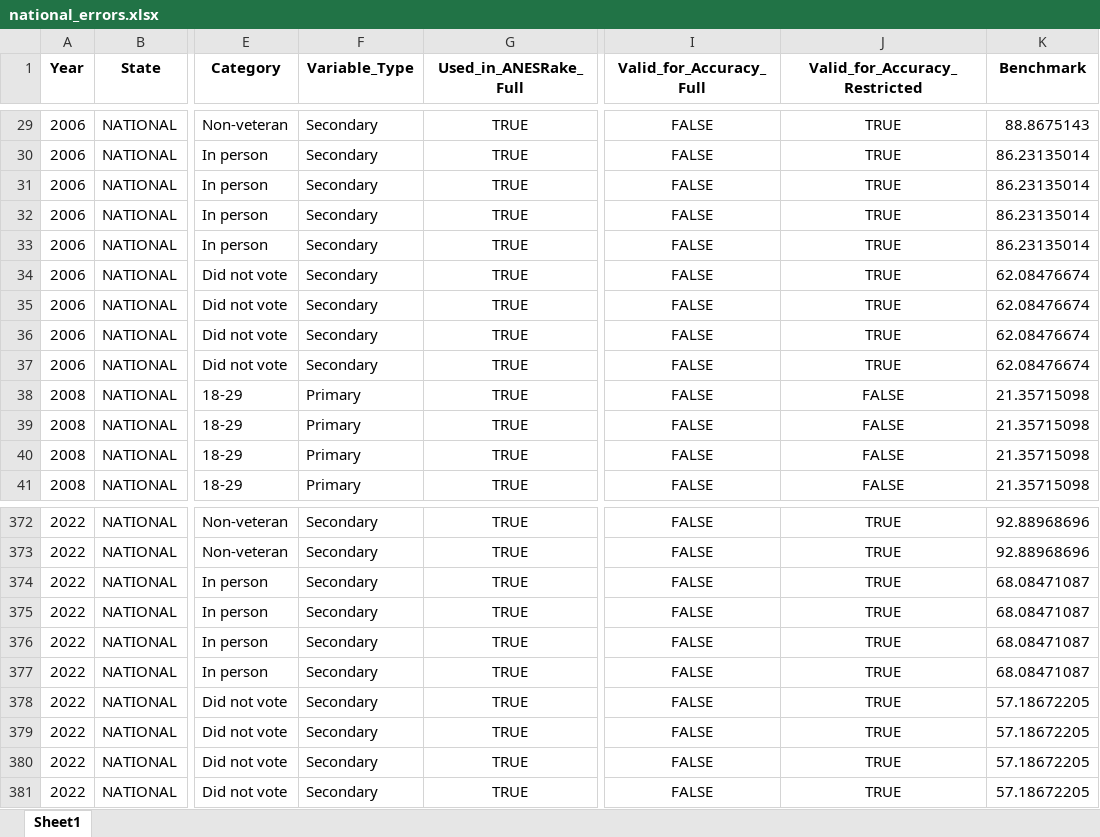
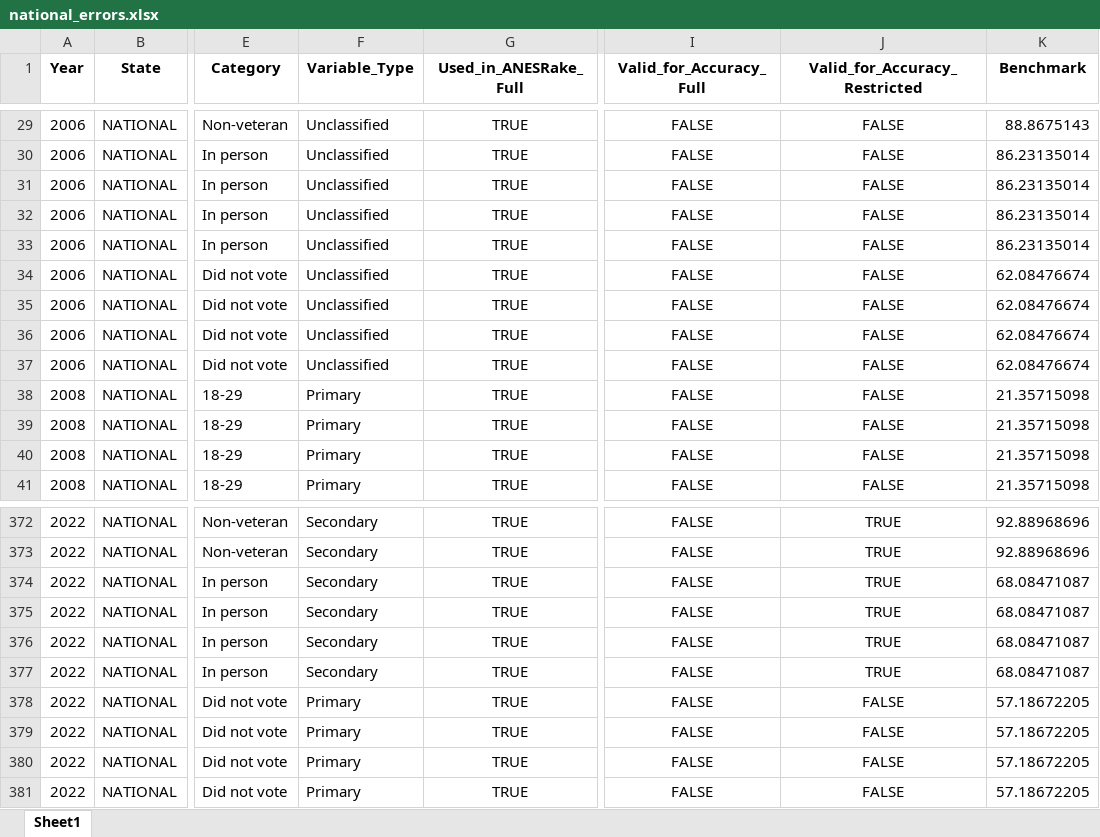
Before and after one commit to jdpru/CES-Accuracy-Analysis, an Excel workbook: tables_and_figures/input_tables/national_errors.xlsx, sheet Sheet1, drawn as a sheet; only a part is shown, gaps mark what is left out; values as stored, in another font and other column widths than the file's, no borders; the diff covers the shown part only; the diff names each change by its address in the sheet, - before the commit and + after, or states it on an @@ line.

```diff
--- a/tables_and_figures/input_tables/national_errors.xlsx (sheet Sheet1)
+++ b/tables_and_figures/input_tables/national_errors.xlsx (sheet Sheet1)
-F29:F37 (Variable_Type): Secondary
+F29:F37 (Variable_Type): Unclassified
-J29:J37 (Valid_for_Accuracy_Restricted): TRUE
+J29:J37 (Valid_for_Accuracy_Restricted): FALSE
-F378:F381 (Variable_Type): Secondary
+F378:F381 (Variable_Type): Primary
-J378:J381 (Valid_for_Accuracy_Restricted): TRUE
+J378:J381 (Valid_for_Accuracy_Restricted): FALSE
```
Also changed, not shown: 38 edited cells elsewhere in this sheet, tables_and_figures/input_tables/vars_used_by_anesrake.xlsx, 3 other files.
